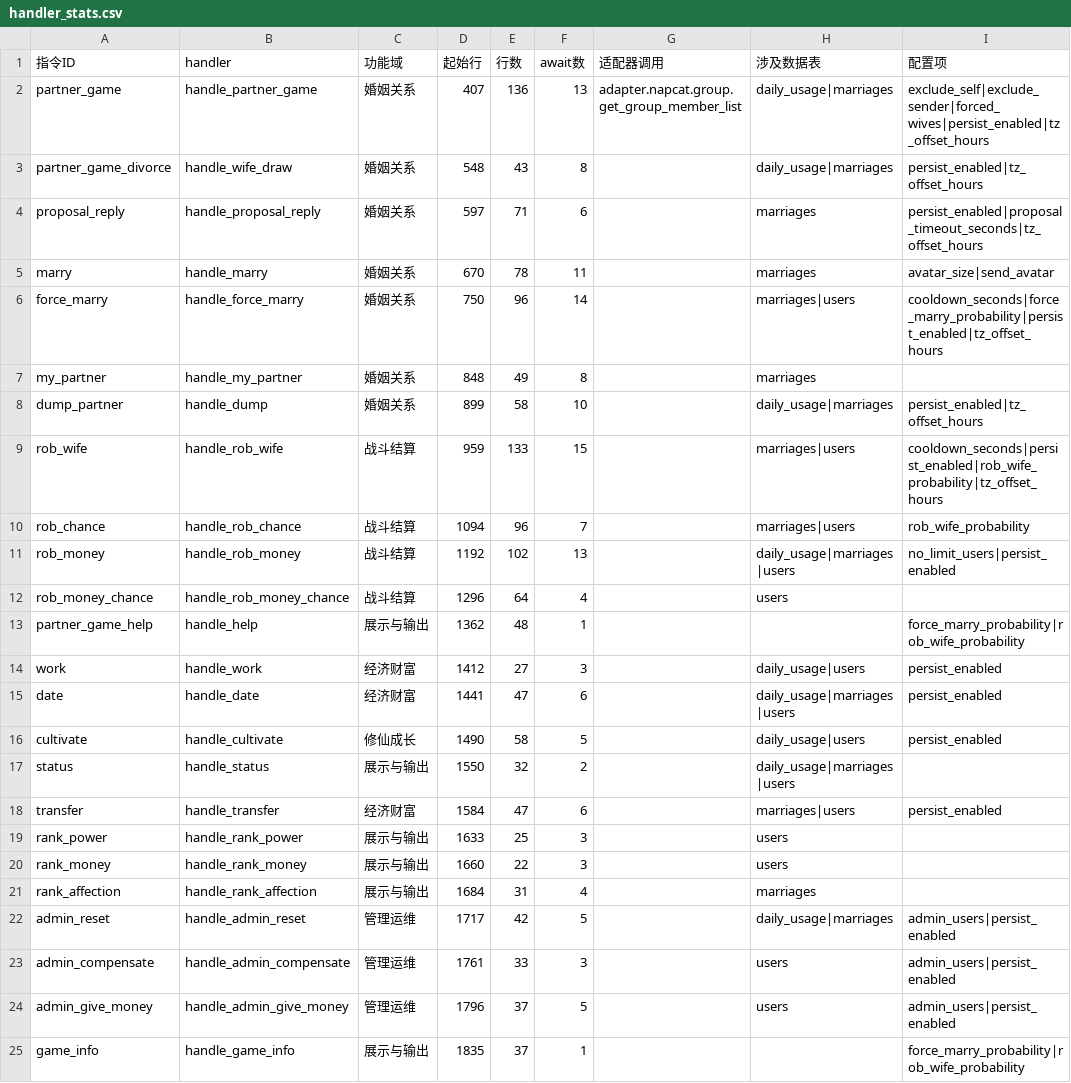
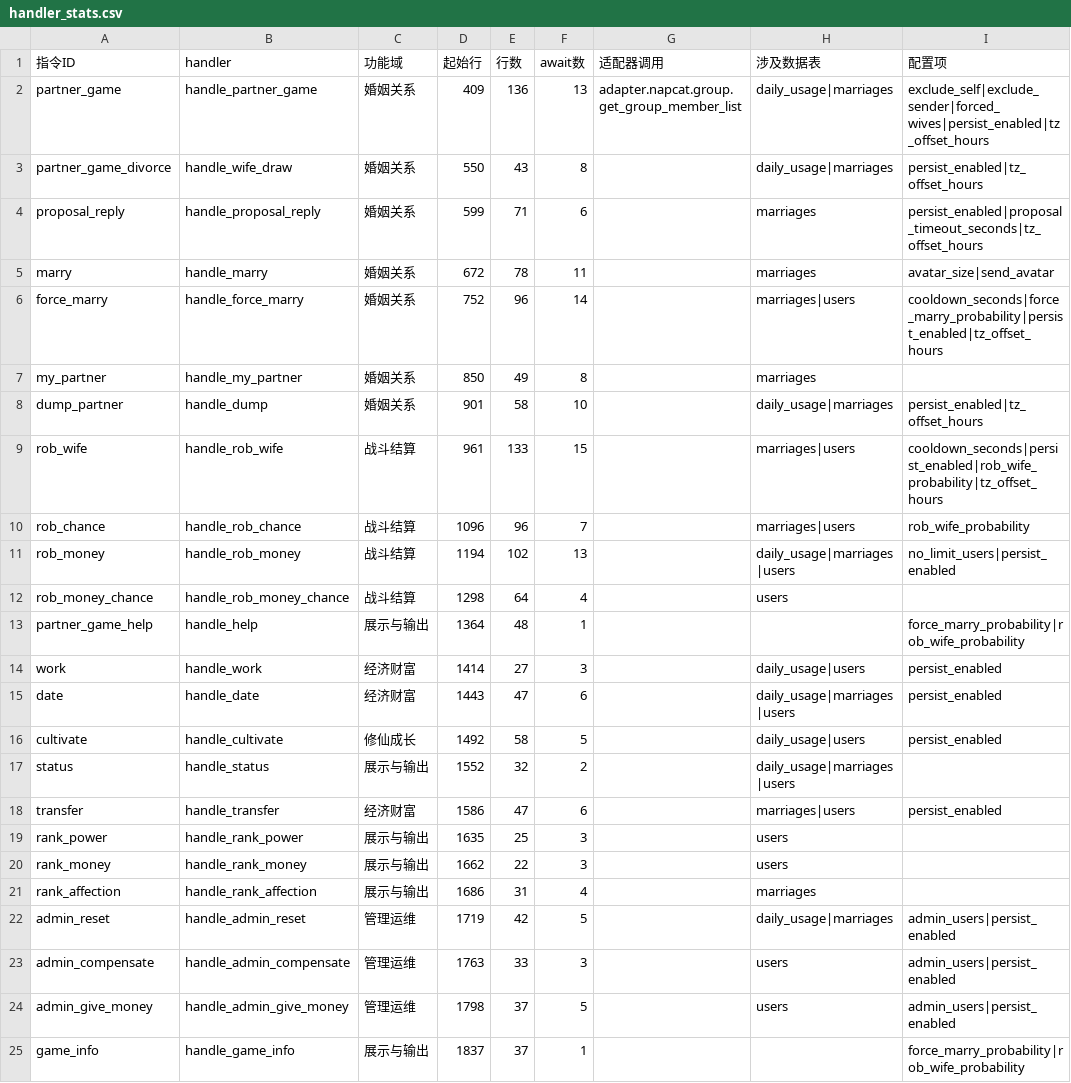
Before and after one commit to tianditongcuo/partner-game, a CSV file: docs/handler_stats.csv, drawn as a sheet; only a part is shown; the diff names each change by its address in the sheet, - before the commit and + after, or states it on an @@ line.

```diff
--- a/docs/handler_stats.csv
+++ b/docs/handler_stats.csv
-D2 (起始行): 407
+D2 (起始行): 409
-D3 (起始行): 548
+D3 (起始行): 550
-D4 (起始行): 597
+D4 (起始行): 599
-D5 (起始行): 670
+D5 (起始行): 672
-D6 (起始行): 750
+D6 (起始行): 752
-D7 (起始行): 848
+D7 (起始行): 850
-D8 (起始行): 899
+D8 (起始行): 901
-D9 (起始行): 959
+D9 (起始行): 961
-D10 (起始行): 1094
+D10 (起始行): 1096
-D11 (起始行): 1192
+D11 (起始行): 1194
-D12 (起始行): 1296
+D12 (起始行): 1298
-D13 (起始行): 1362
+D13 (起始行): 1364
-D14 (起始行): 1412
+D14 (起始行): 1414
-D15 (起始行): 1441
+D15 (起始行): 1443
-D16 (起始行): 1490
+D16 (起始行): 1492
-D17 (起始行): 1550
+D17 (起始行): 1552
-D18 (起始行): 1584
+D18 (起始行): 1586
-D19 (起始行): 1633
+D19 (起始行): 1635
-D20 (起始行): 1660
+D20 (起始行): 1662
-D21 (起始行): 1684
+D21 (起始行): 1686
-D22 (起始行): 1717
+D22 (起始行): 1719
-D23 (起始行): 1761
+D23 (起始行): 1763
-D24 (起始行): 1796
+D24 (起始行): 1798
-D25 (起始行): 1835
+D25 (起始行): 1837
```
Also changed, not shown: 8 other files.
